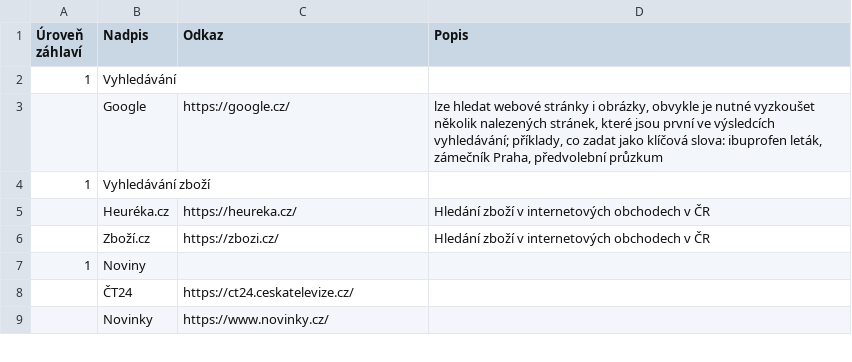
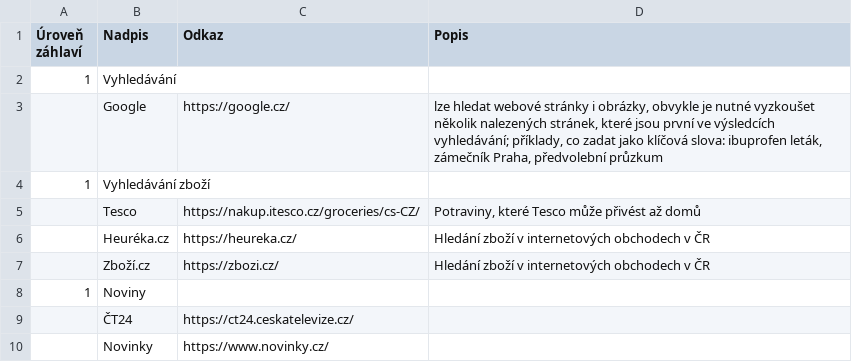
Before and after one commit to kratocz/website-parents, a TSV file: public/websiteSections.tsv, drawn as a sheet; only a part is shown; the diff names each change by its address in the sheet, - before the commit and + after, or states it on an @@ line.

Commit message:
Update websiteSections.tsv: itesco
	Tesco	https://nakup.itesco.cz/groceries/cs-CZ/	Potraviny, které Tesco může přivést až domů

```diff
--- a/public/websiteSections.tsv
+++ b/public/websiteSections.tsv
+row 5:  | Tesco | https://nakup.itesco.cz/groceries/cs-CZ/ | Potraviny, které Tesco může přivést až domů
```
